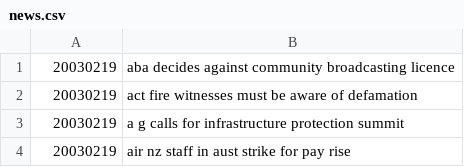
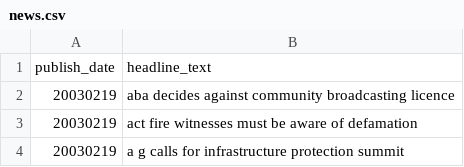
Before and after one commit to emilstahl97/stsbenchmark, a CSV file: news.csv, drawn as a sheet; only a part is shown; the shorter side is filled out with more unchanged rows.

Commit message:
Update news.csv

```diff
--- a/news.csv
+++ b/news.csv
@@ -1 +1,2 @@
+publish_date,headline_text
 20030219,aba decides against community broadcasting licence
```
